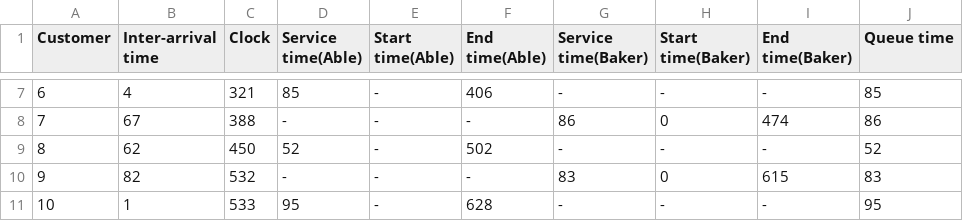
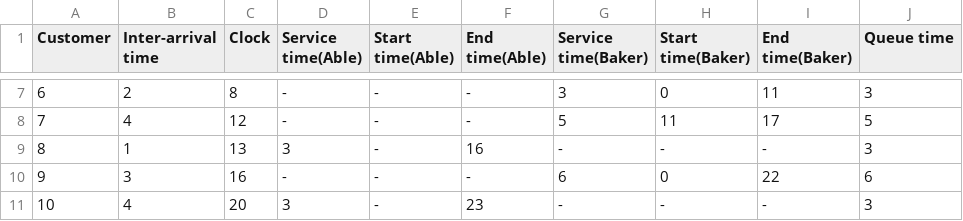
Before and after one commit to GauthamBanasandra/SystemModellingSimulation, a TSV file: 2/output.tsv, drawn as a sheet; only a part is shown, gaps mark what is left out; the diff covers the shown part only.

```diff
--- a/2/output.tsv
+++ b/2/output.tsv
@@ -7,5 +7,5 @@ Customer	Inter-arrival time	Clock	Service time(Able)	Start time(Able)	End time(A
-6	4	321	85	-	406	-	-	-	85
-7	67	388	-	-	-	86	0	474	86
-8	62	450	52	-	502	-	-	-	52
-9	82	532	-	-	-	83	0	615	83
-10	1	533	95	-	628	-	-	-	95
+6	2	8	-	-	-	3	0	11	3
+7	4	12	-	-	-	5	11	17	5
+8	1	13	3	-	16	-	-	-	3
+9	3	16	-	-	-	6	0	22	6
+10	4	20	3	-	23	-	-	-	3
```
Also changed, not shown: 94 edited cells elsewhere in this file, 1/output.tsv, 2 other files.
